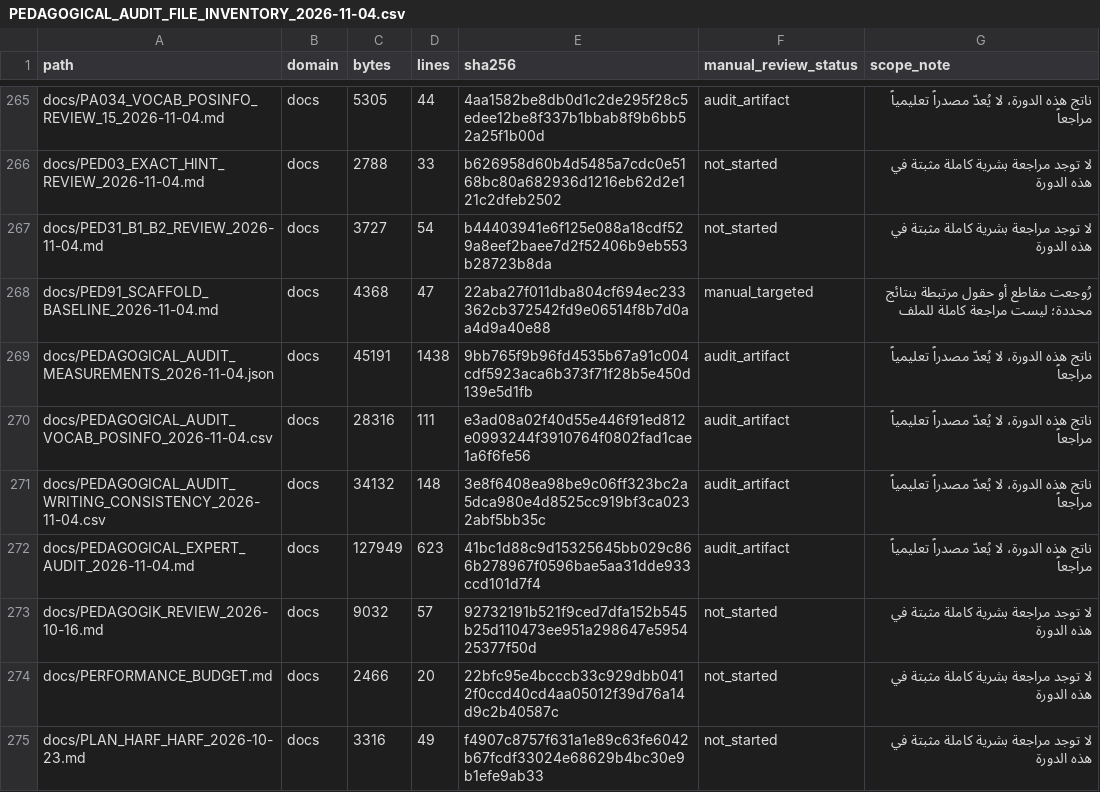
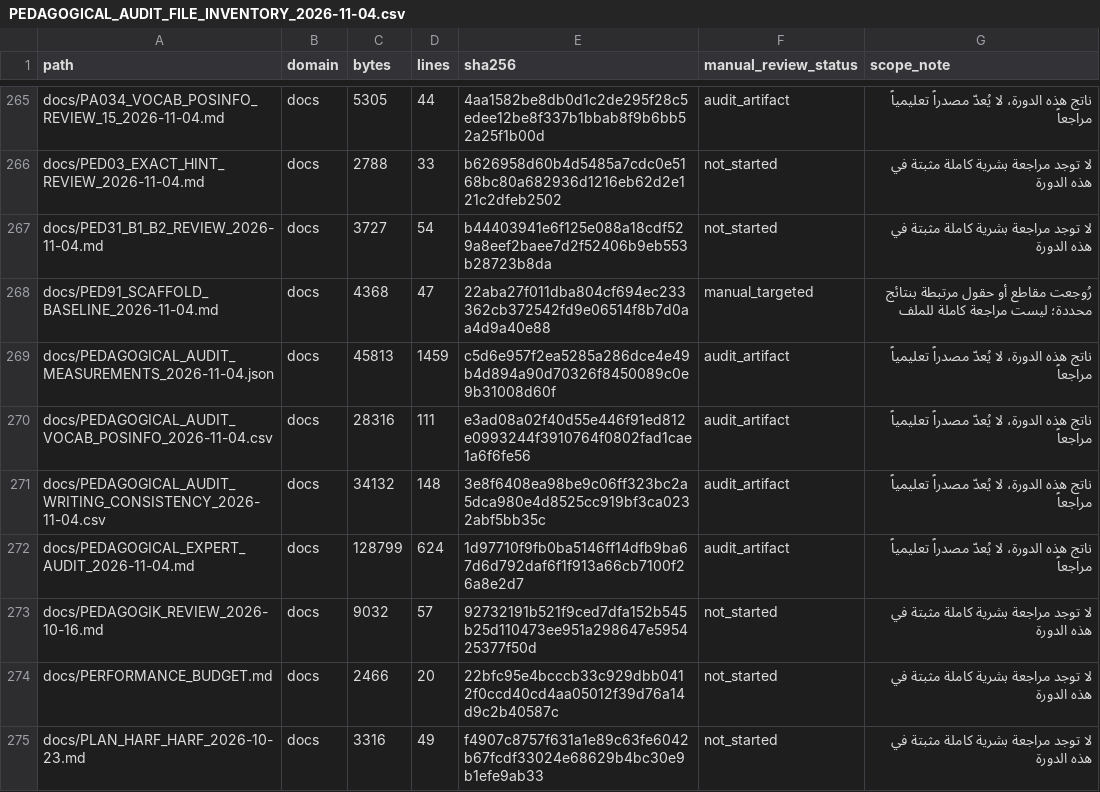
Before and after one commit to naderba69/wegb2, a CSV file: docs/PEDAGOGICAL_AUDIT_FILE_INVENTORY_2026-11-04.csv, drawn as a sheet; only a part is shown, gaps mark what is left out; the diff covers the shown part only.

```diff
--- a/docs/PEDAGOGICAL_AUDIT_FILE_INVENTORY_2026-11-04.csv
+++ b/docs/PEDAGOGICAL_AUDIT_FILE_INVENTORY_2026-11-04.csv
@@ -268,6 +268,6 @@ docs/PED31_B1_B2_REVIEW_2026-11-04.md,docs,3727,54,b44403941e6f125e088a18cdf529a
 docs/PED91_SCAFFOLD_BASELINE_2026-11-04.md,docs,4368,47,22aba27f011dba804cf694ec233362cb372542fd9e06514f8b7d0aa4d9a40e88,manual_targeted,رُوجعت مقاطع أو حقول مرتبطة بنتائج محددة؛ ليست مراجعة كاملة للملف
-docs/PEDAGOGICAL_AUDIT_MEASUREMENTS_2026-11-04.json,docs,45191,1438,9bb765f9b96fd4535b67a91c004cdf5923aca6b373f71f28b5e450d139e5d1fb,audit_artifact,ناتج هذه الدورة، لا يُعدّ مصدراً تعليمياً مراجعاً
+docs/PEDAGOGICAL_AUDIT_MEASUREMENTS_2026-11-04.json,docs,45813,1459,c5d6e957f2ea5285a286dce4e49b4d894a90d70326f8450089c0e9b31008d60f,audit_artifact,ناتج هذه الدورة، لا يُعدّ مصدراً تعليمياً مراجعاً
 docs/PEDAGOGICAL_AUDIT_VOCAB_POSINFO_2026-11-04.csv,docs,28316,111,e3ad08a02f40d55e446f91ed812e0993244f3910764f0802fad1cae1a6f6fe56,audit_artifact,ناتج هذه الدورة، لا يُعدّ مصدراً تعليمياً مراجعاً
 docs/PEDAGOGICAL_AUDIT_WRITING_CONSISTENCY_2026-11-04.csv,docs,34132,148,3e8f6408ea98be9c06ff323bc2a5dca980e4d8525cc919bf3ca0232abf5bb35c,audit_artifact,ناتج هذه الدورة، لا يُعدّ مصدراً تعليمياً مراجعاً
-docs/PEDAGOGICAL_EXPERT_AUDIT_2026-11-04.md,docs,127949,623,41bc1d88c9d15325645bb029c866b278967f0596bae5aa31dde933ccd101d7f4,audit_artifact,ناتج هذه الدورة، لا يُعدّ مصدراً تعليمياً مراجعاً
+docs/PEDAGOGICAL_EXPERT_AUDIT_2026-11-04.md,docs,128799,624,1d97710f9fb0ba5146ff14dfb9ba67d6d792daf6f1f913a66cb7100f26a8e2d7,audit_artifact,ناتج هذه الدورة، لا يُعدّ مصدراً تعليمياً مراجعاً
 docs/PEDAGOGIK_REVIEW_2026-10-16.md,docs,9032,57,92732191b521f9ced7dfa152b545b25d110473ee951a298647e595425377f50d,not_started,لا توجد مراجعة بشرية كاملة مثبتة في هذه الدورة
```
Also changed, not shown: 1 added row and 42 edited cells elsewhere in this file, 16 other files.
